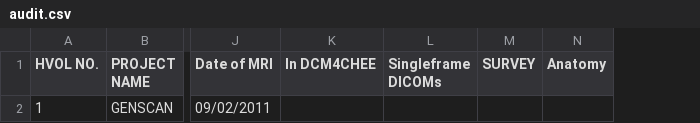
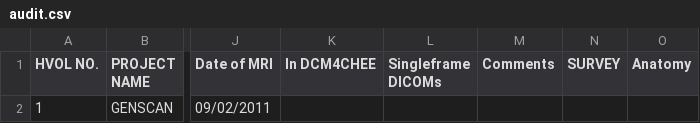
Before and after one commit to mwoodbri/MRIdb, a CSV file: public/files/audit.csv, drawn as a sheet; only a part is shown, gaps mark what is left out; the diff names each change by its address in the sheet, - before the commit and + after, or states it on an @@ line.

Commit message:
Add study comments to audit report

```diff
--- a/public/files/audit.csv
+++ b/public/files/audit.csv
+column M (Comments), empty
```
Also changed, not shown: 1 other file.
